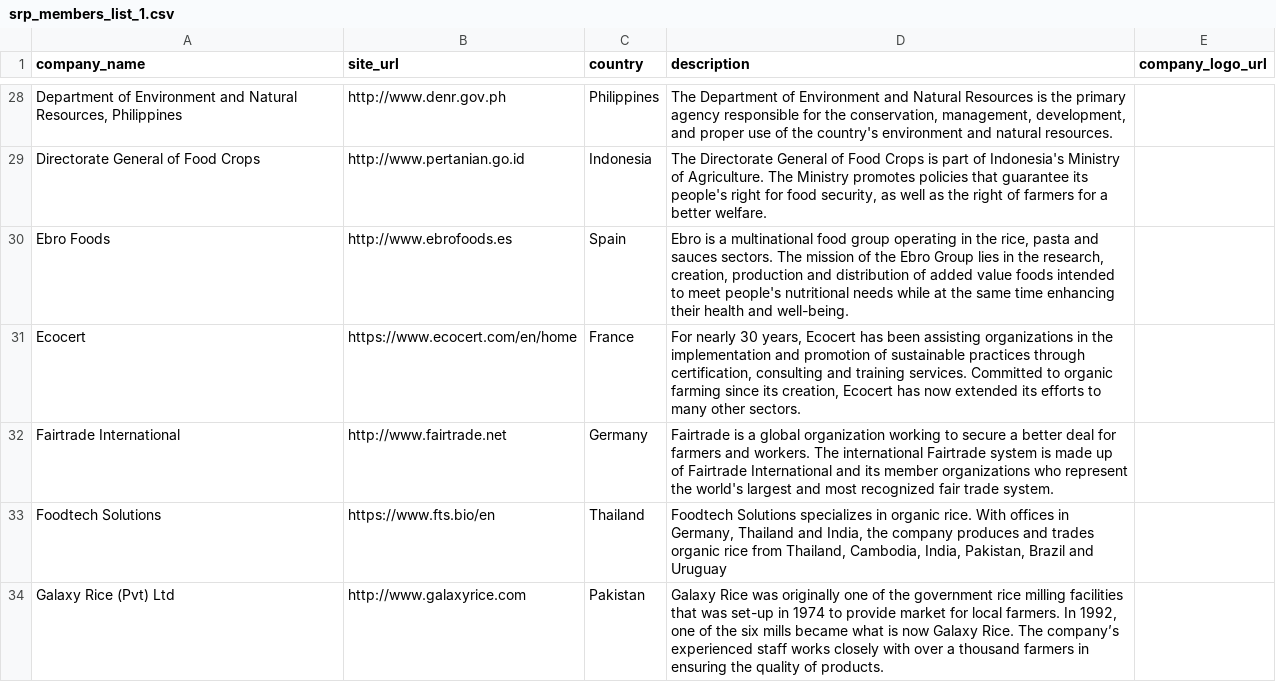
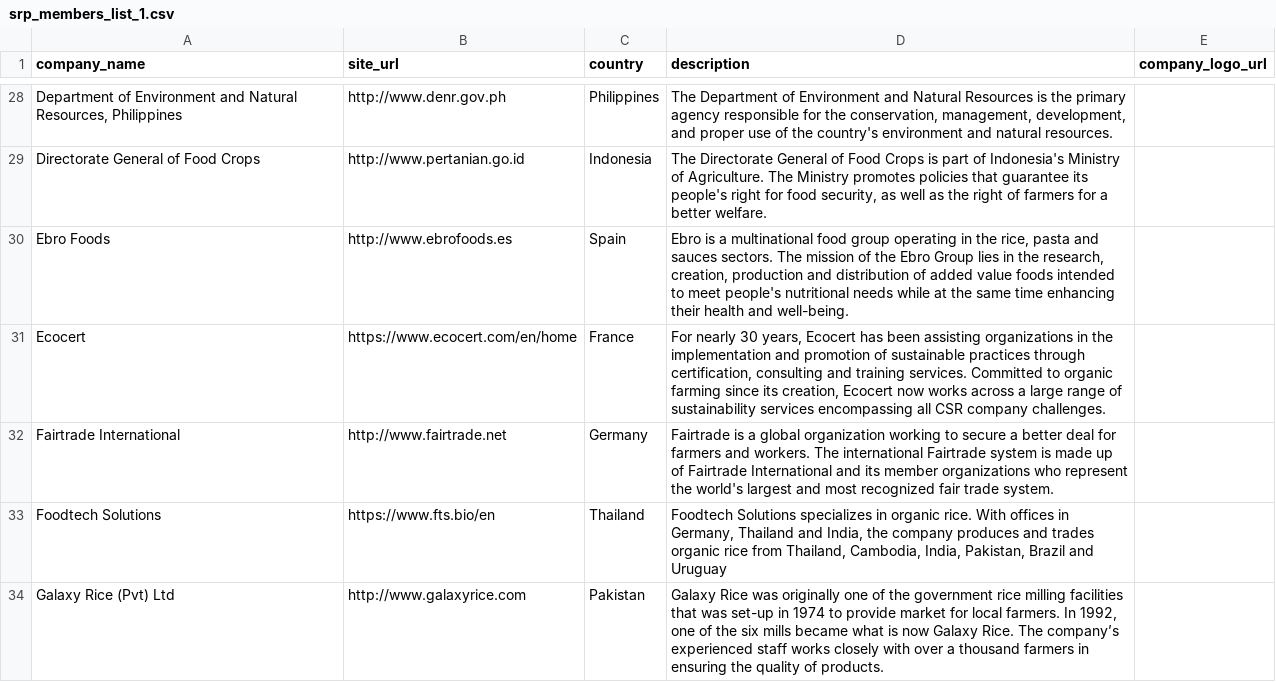
Before and after one commit to sustainablericeplatform/sustainablericeplatform.github.io, a CSV file: _data/srp_members_list_1.csv, drawn as a sheet; only a part is shown, gaps mark what is left out.

Commit message:
Update srp_members_list_1.csv

```diff
--- a/_data/srp_members_list_1.csv
+++ b/_data/srp_members_list_1.csv
@@ -30,3 +30,3 @@ Directorate General of Food Crops,http://www.pertanian.go.id,Indonesia,"The Dire
 Ebro Foods ,http://www.ebrofoods.es,Spain,"Ebro is a multinational food group operating in the rice, pasta and sauces sectors. The mission of the Ebro Group lies in the research, creation, production and distribution of added value foods intended to meet people's nutritional needs while at the same time enhancing their health and well-being.",
-Ecocert,https://www.ecocert.com/en/home,France,"For nearly 30 years, Ecocert has been assisting organizations in the implementation and promotion of sustainable practices through certification, consulting and training services. Committed to organic farming since its creation, Ecocert has now extended its efforts to many other sectors.",
+Ecocert,https://www.ecocert.com/en/home,France,"For nearly 30 years, Ecocert has been assisting organizations in the implementation and promotion of sustainable practices through certification, consulting and training services. Committed to organic farming since its creation, Ecocert now works across a large range of sustainability services encompassing all CSR company challenges.",
 Fairtrade International,http://www.fairtrade.net,Germany,Fairtrade is a global organization working to secure a better deal for farmers and workers. The international Fairtrade system is made up of Fairtrade International and its member organizations who represent the world's largest and most recognized fair trade system.,
```
